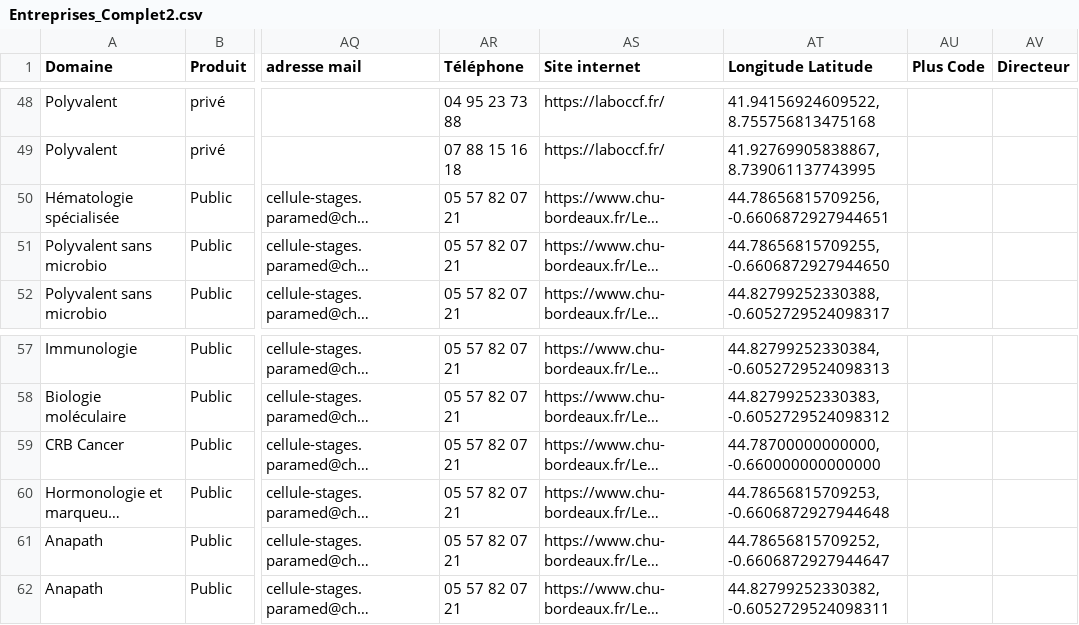
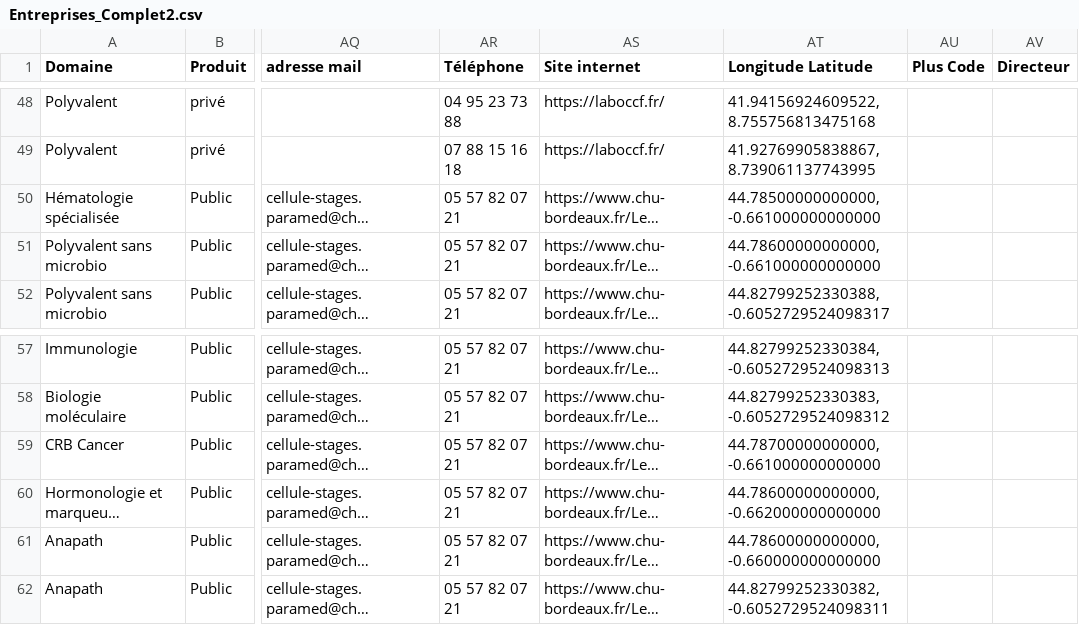
Before and after one commit to Steno753/lieux-de-stages-BTS-ABM-Bdx, a CSV file: Entreprises_Complet2.csv, drawn as a sheet; only a part is shown, gaps mark what is left out; long unchanged cells end in …; the diff names each change by its address in the sheet, - before the commit and + after, or states it on an @@ line.

Commit message:
Add files via upload

```diff
--- a/Entreprises_Complet2.csv
+++ b/Entreprises_Complet2.csv
-AT50 (Longitude Latitude): 44.78656815709256, -0.6606872927944651
+AT50 (Longitude Latitude): 44.78500000000000, -0.661000000000000
-AT51 (Longitude Latitude): 44.78656815709255, -0.6606872927944650
+AT51 (Longitude Latitude): 44.78600000000000, -0.661000000000000
-AT59 (Longitude Latitude): 44.78700000000000, -0.660000000000000
+AT59 (Longitude Latitude): 44.78700000000000, -0.661000000000000
-AT60 (Longitude Latitude): 44.78656815709253, -0.6606872927944648
+AT60 (Longitude Latitude): 44.78600000000000, -0.662000000000000
-AT61 (Longitude Latitude): 44.78656815709252, -0.6606872927944647
+AT61 (Longitude Latitude): 44.78600000000000, -0.660000000000000
```
